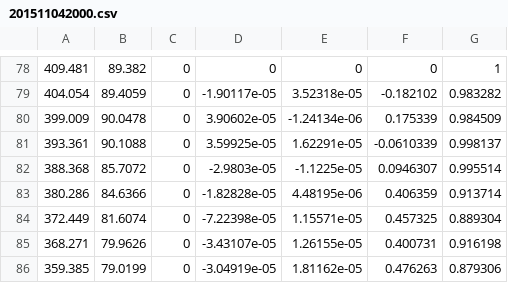
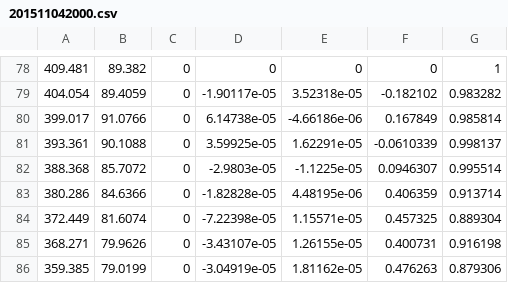
Before and after one commit to Nishida-Lab/TC2015, a CSV file: third_robot/third_robot_nav_goals/waypoints/201511042000.csv, drawn as a sheet; only a part is shown, gaps mark what is left out.

Commit message:
[fix] 本番当日のコーンの位置に合わせてwaipointを変更

```diff
--- a/third_robot/third_robot_nav_goals/waypoints/201511042000.csv
+++ b/third_robot/third_robot_nav_goals/waypoints/201511042000.csv
@@ -79,3 +79,3 @@
 404.054,89.4059,0,-1.90117e-05,3.52318e-05,-0.182102,0.983282
-399.009,90.0478,0,3.90602e-05,-1.24134e-06,0.175339,0.984509
+399.017,91.0766,0,6.14738e-05,-4.66186e-06,0.167849,0.985814
 393.361,90.1088,0,3.59925e-05,1.62291e-05,-0.0610339,0.998137
```
